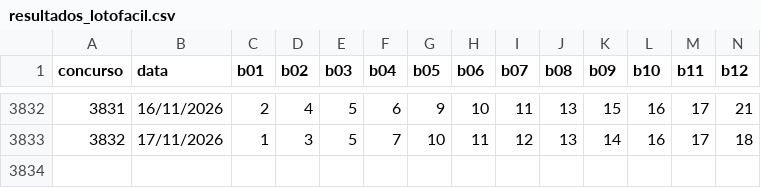
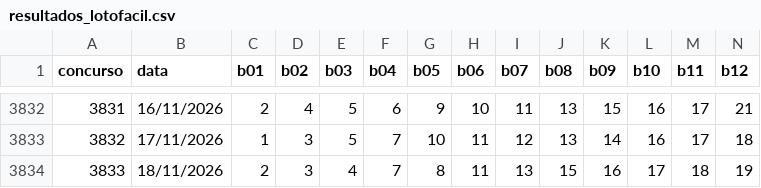
Before and after one commit to donyMomesso/lotofacil, a CSV file: dados/resultados_lotofacil.csv, drawn as a sheet; only a part is shown, gaps mark what is left out; rows hold the shown columns only; the diff names each change by its address in the sheet, - before the commit and + after, or states it on an @@ line.

```diff
--- a/dados/resultados_lotofacil.csv
+++ b/dados/resultados_lotofacil.csv
+row 3834: 3833 | 18/11/2026 | 2 | 3 | 4 | 7 | 8 | 11 | 13 | 15 | 16 | 17 | 18 | 19
```
Also changed, not shown: 2 other files.
